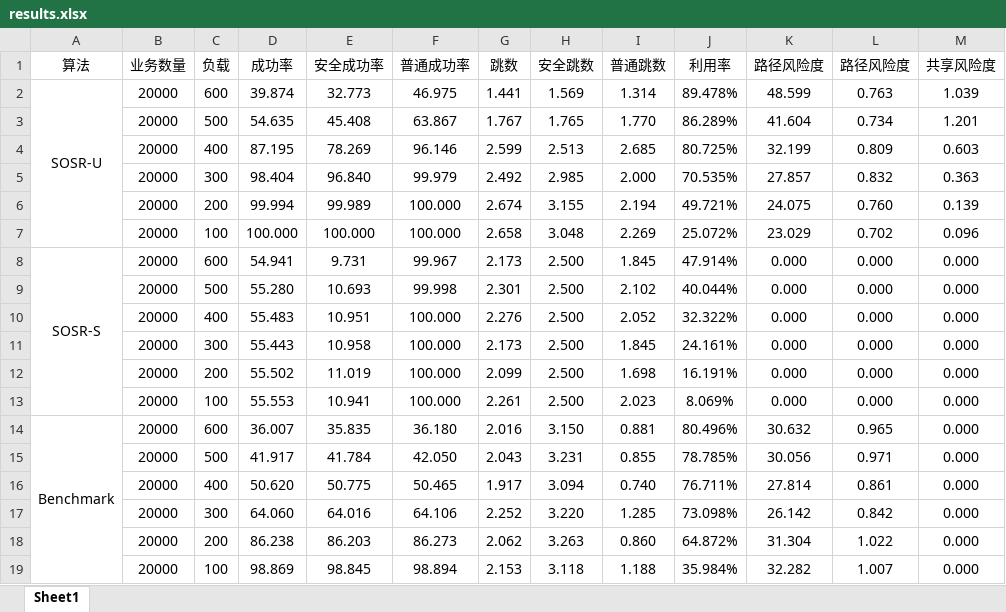
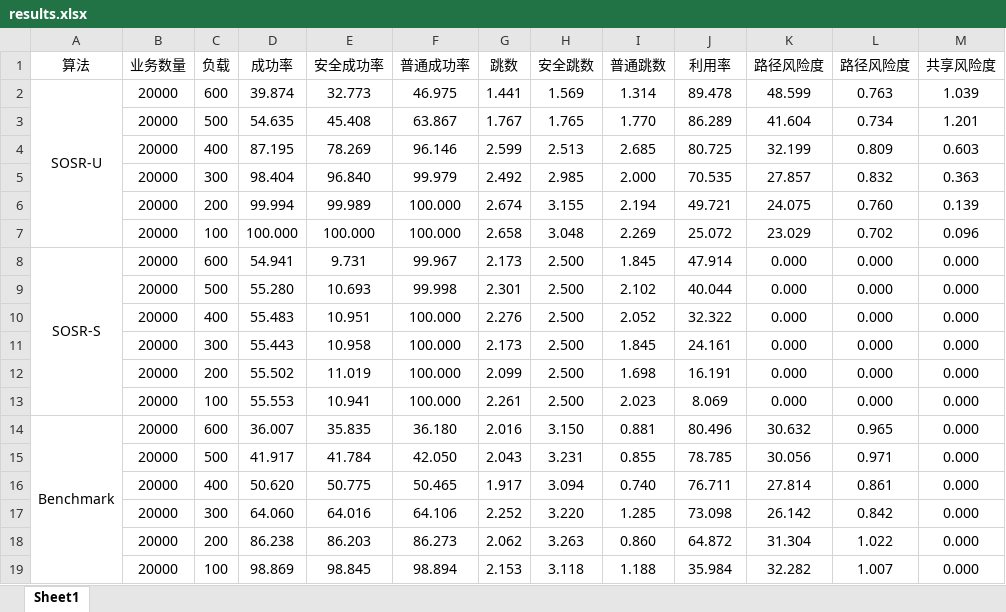
Before and after one commit to lth6696/20231120-SecureOpticalNetworkSimulator, an Excel workbook: results.xlsx, sheet Sheet1, drawn as a sheet; values as stored, in another font and other column widths than the file's, no borders; the diff names each change by its address in the sheet, - before the commit and + after, or states it on an @@ line.

Commit message:
improve result collector

```diff
--- a/results.xlsx (sheet Sheet1)
+++ b/results.xlsx (sheet Sheet1)
-J2 (利用率): 89.478%
+J2 (利用率): 89.478
-J3 (利用率): 86.289%
+J3 (利用率): 86.289
-J4 (利用率): 80.725%
+J4 (利用率): 80.725
-J5 (利用率): 70.535%
+J5 (利用率): 70.535
-J6 (利用率): 49.721%
+J6 (利用率): 49.721
-J7 (利用率): 25.072%
+J7 (利用率): 25.072
-J8 (利用率): 47.914%
+J8 (利用率): 47.914
-J9 (利用率): 40.044%
+J9 (利用率): 40.044
-J10 (利用率): 32.322%
+J10 (利用率): 32.322
-J11 (利用率): 24.161%
+J11 (利用率): 24.161
-J12 (利用率): 16.191%
+J12 (利用率): 16.191
-J13 (利用率): 8.069%
+J13 (利用率): 8.069
-J14 (利用率): 80.496%
+J14 (利用率): 80.496
-J15 (利用率): 78.785%
+J15 (利用率): 78.785
-J16 (利用率): 76.711%
+J16 (利用率): 76.711
-J17 (利用率): 73.098%
+J17 (利用率): 73.098
-J18 (利用率): 64.872%
+J18 (利用率): 64.872
-J19 (利用率): 35.984%
+J19 (利用率): 35.984
```
Also changed, not shown: 2 other files.
